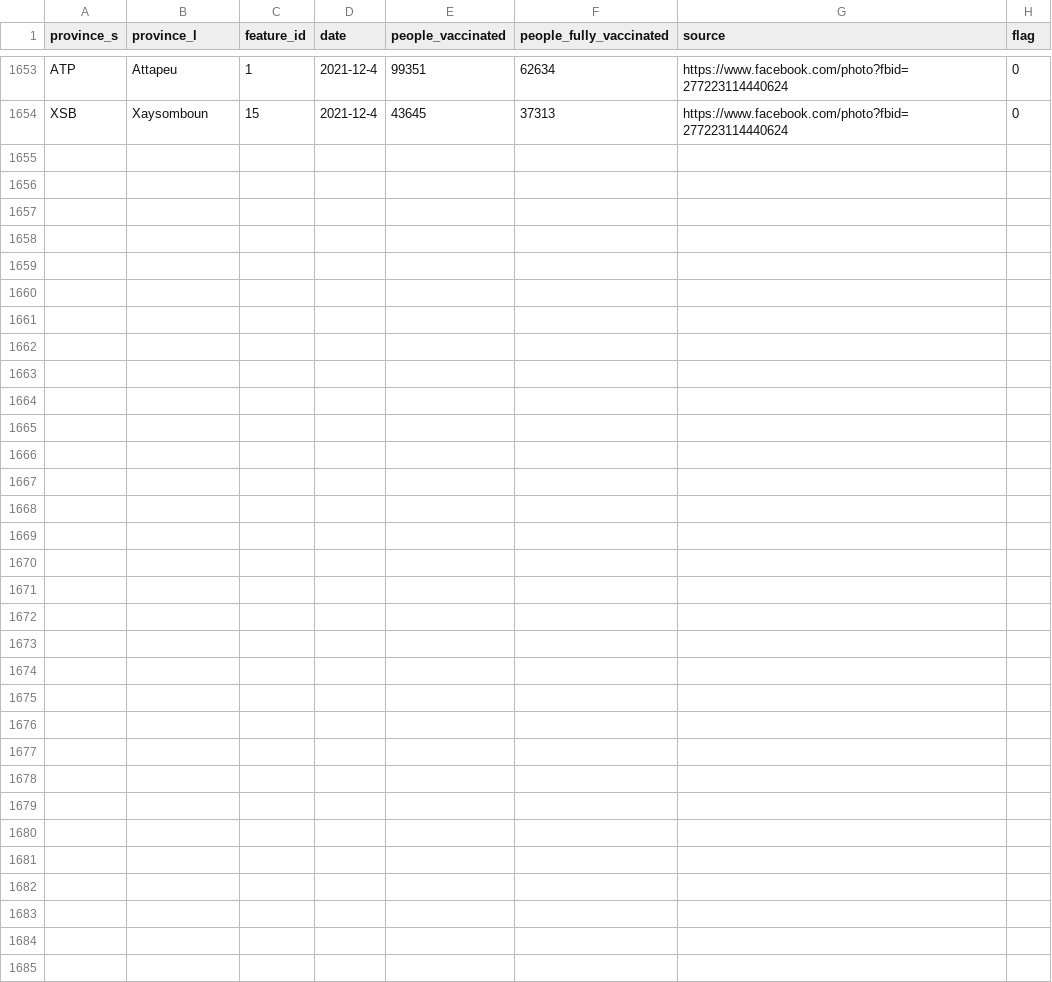
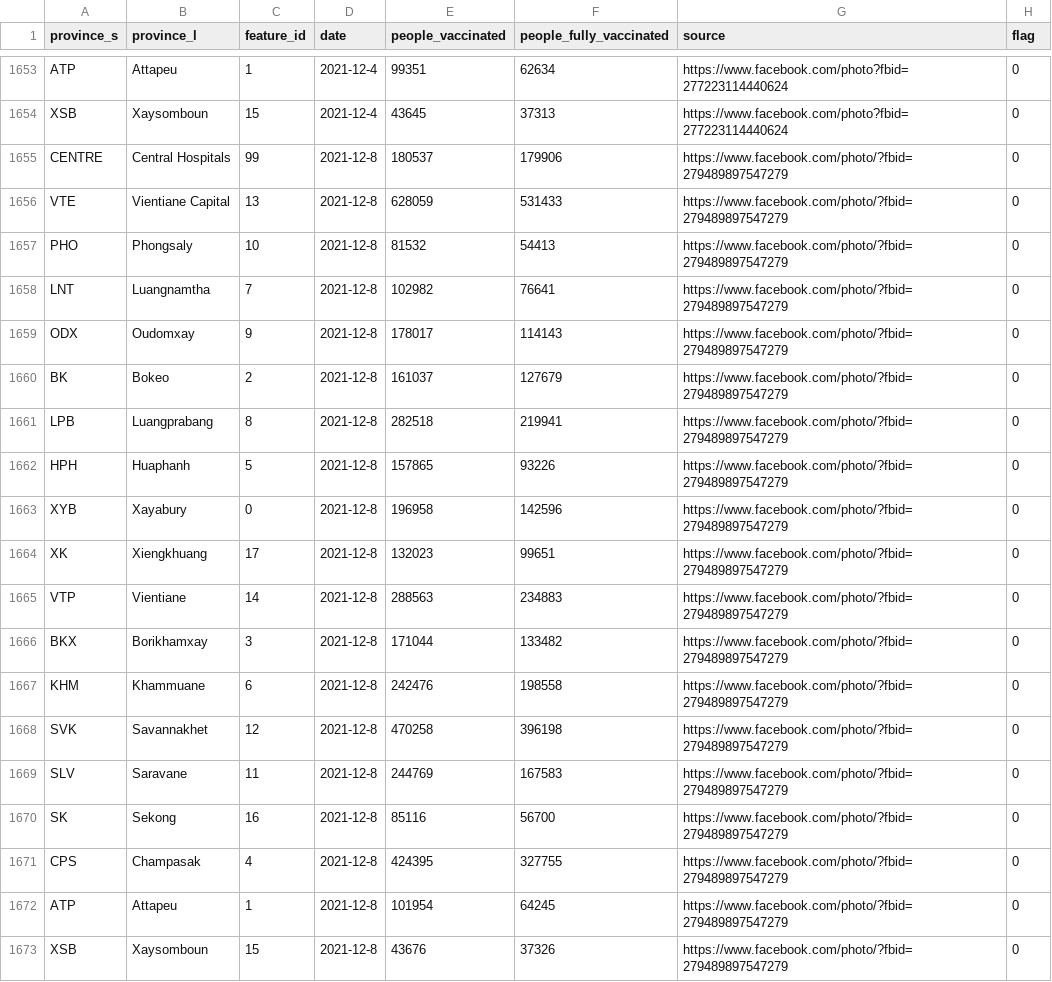
Before and after one commit to douangtavanh/covid-19-data-laos, a CSV file: data/vaccination_data_laos_provincial.csv, drawn as a sheet; only a part is shown, gaps mark what is left out; the diff names each change by its address in the sheet, - before the commit and + after, or states it on an @@ line.

Commit message:
update data

```diff
--- a/data/vaccination_data_laos_provincial.csv
+++ b/data/vaccination_data_laos_provincial.csv
+row 1655: CENTRE | Central Hospitals | 99 | 2021-12-8 | 180537 | 179906 | https://www.facebook.com/photo/?fbid=279489897547279 | 0
+row 1656: VTE | Vientiane Capital | 13 | 2021-12-8 | 628059 | 531433 | https://www.facebook.com/photo/?fbid=279489897547279 | 0
+row 1657: PHO | Phongsaly | 10 | 2021-12-8 | 81532 | 54413 | https://www.facebook.com/photo/?fbid=279489897547279 | 0
+row 1658: LNT | Luangnamtha | 7 | 2021-12-8 | 102982 | 76641 | https://www.facebook.com/photo/?fbid=279489897547279 | 0
+row 1659: ODX | Oudomxay | 9 | 2021-12-8 | 178017 | 114143 | https://www.facebook.com/photo/?fbid=279489897547279 | 0
+row 1660: BK | Bokeo | 2 | 2021-12-8 | 161037 | 127679 | https://www.facebook.com/photo/?fbid=279489897547279 | 0
+row 1661: LPB | Luangprabang | 8 | 2021-12-8 | 282518 | 219941 | https://www.facebook.com/photo/?fbid=279489897547279 | 0
+row 1662: HPH | Huaphanh | 5 | 2021-12-8 | 157865 | 93226 | https://www.facebook.com/photo/?fbid=279489897547279 | 0
+row 1663: XYB | Xayabury | 0 | 2021-12-8 | 196958 | 142596 | https://www.facebook.com/photo/?fbid=279489897547279 | 0
+row 1664: XK | Xiengkhuang | 17 | 2021-12-8 | 132023 | 99651 | https://www.facebook.com/photo/?fbid=279489897547279 | 0
+row 1665: VTP | Vientiane | 14 | 2021-12-8 | 288563 | 234883 | https://www.facebook.com/photo/?fbid=279489897547279 | 0
+row 1666: BKX | Borikhamxay | 3 | 2021-12-8 | 171044 | 133482 | https://www.facebook.com/photo/?fbid=279489897547279 | 0
+row 1667: KHM | Khammuane | 6 | 2021-12-8 | 242476 | 198558 | https://www.facebook.com/photo/?fbid=279489897547279 | 0
+row 1668: SVK | Savannakhet | 12 | 2021-12-8 | 470258 | 396198 | https://www.facebook.com/photo/?fbid=279489897547279 | 0
+row 1669: SLV | Saravane | 11 | 2021-12-8 | 244769 | 167583 | https://www.facebook.com/photo/?fbid=279489897547279 | 0
+row 1670: SK | Sekong | 16 | 2021-12-8 | 85116 | 56700 | https://www.facebook.com/photo/?fbid=279489897547279 | 0
+row 1671: CPS | Champasak | 4 | 2021-12-8 | 424395 | 327755 | https://www.facebook.com/photo/?fbid=279489897547279 | 0
+row 1672: ATP | Attapeu | 1 | 2021-12-8 | 101954 | 64245 | https://www.facebook.com/photo/?fbid=279489897547279 | 0
+row 1673: XSB | Xaysomboun | 15 | 2021-12-8 | 43676 | 37326 | https://www.facebook.com/photo/?fbid=279489897547279 | 0
```
Also changed, not shown: 2 other files.
